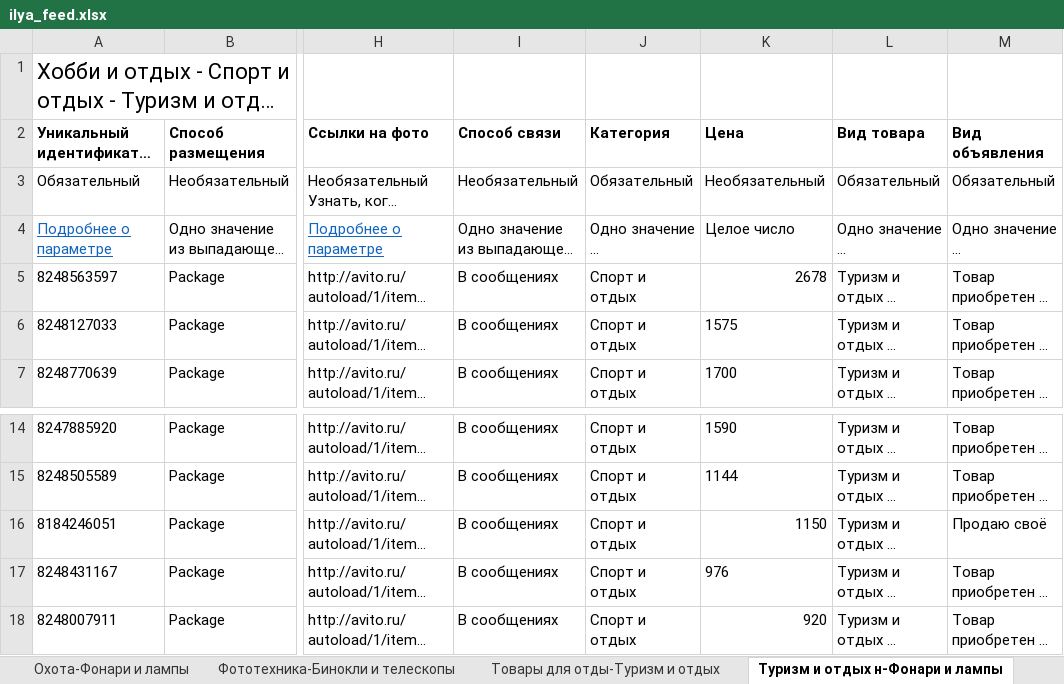
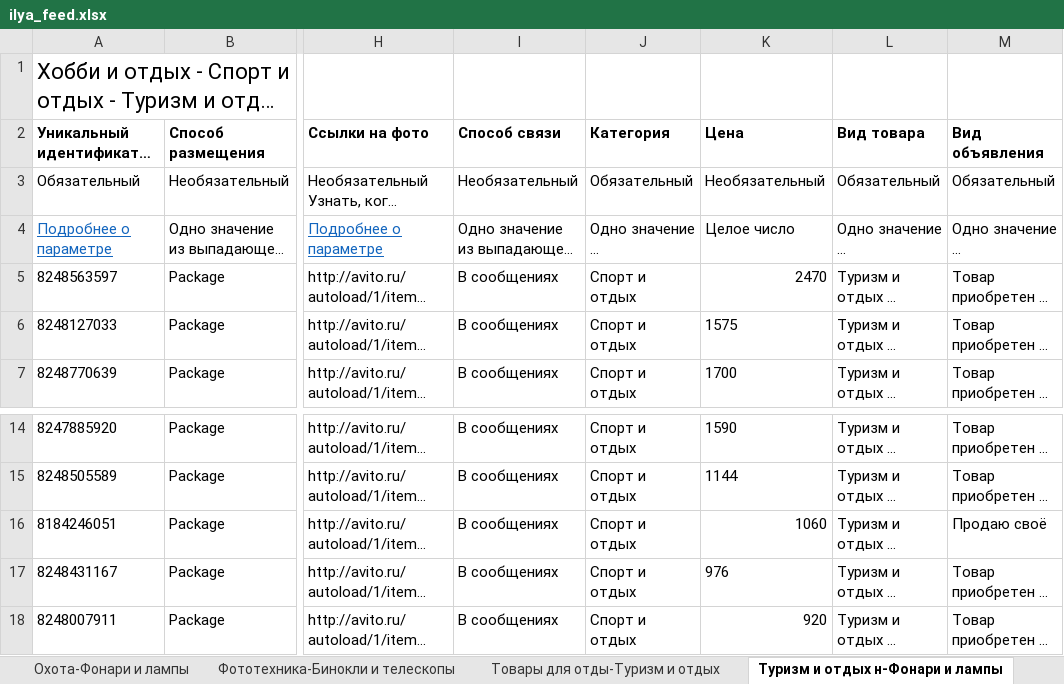
Before and after one commit to golodnov1daniil-prog/avito-autoload, an Excel workbook: ilya_feed.xlsx, sheet Туризм и отдых н-Фонари и лампы, drawn as a sheet; only a part is shown, gaps mark what is left out; long unchanged cells end in …; values as stored, in another font and other column widths than the file's, no borders; the diff names each change by its address in the sheet, - before the commit and + after, or states it on an @@ line.

Commit message:
цены: 3 строк (prices.py)

```diff
--- a/ilya_feed.xlsx (sheet Туризм и отдых н-Фонари и лампы)
+++ b/ilya_feed.xlsx (sheet Туризм и отдых н-Фонари и лампы)
-K5 (Цена): 2678
+K5 (Цена): 2470
-K16 (Цена): 1150
+K16 (Цена): 1060
```
Also changed, not shown: sheet Фототехника-Бинокли и телескопы.
